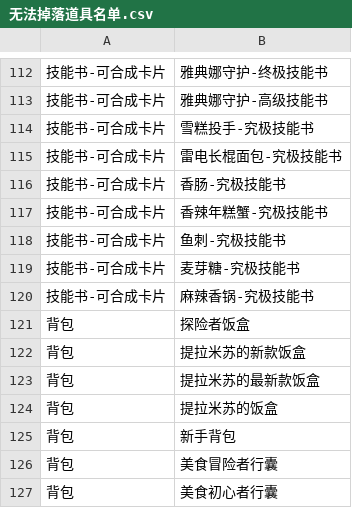
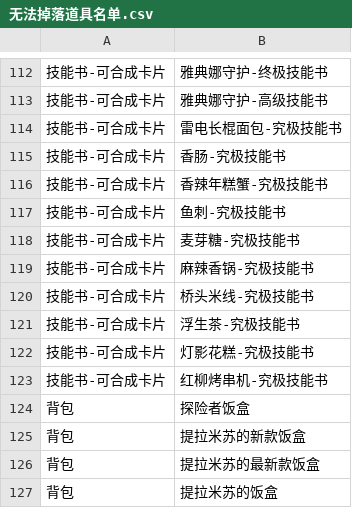
Before and after one commit to StareAbyss/FoodsVsMiceAutoAssistant, a CSV file: resource/image/item/无法掉落道具名单.csv, drawn as a sheet; only a part is shown, gaps mark what is left out; the shorter side is filled out with more unchanged rows; removed rows and columns are numbered as before the commit, all else as after; the diff names each change by its address in the sheet, - before the commit and + after, or states it on an @@ line.

```diff
--- a/resource/image/item/无法掉落道具名单.csv
+++ b/resource/image/item/无法掉落道具名单.csv
-row 114: 技能书-可合成卡片 | 雪糕投手-究极技能书
+row 120: 技能书-可合成卡片 | 桥头米线-究极技能书
+row 121: 技能书-可合成卡片 | 浮生茶-究极技能书
+row 122: 技能书-可合成卡片 | 灯影花糕-究极技能书
+row 123: 技能书-可合成卡片 | 红柳烤串机-究极技能书
```
Also changed, not shown: 36 other files.
